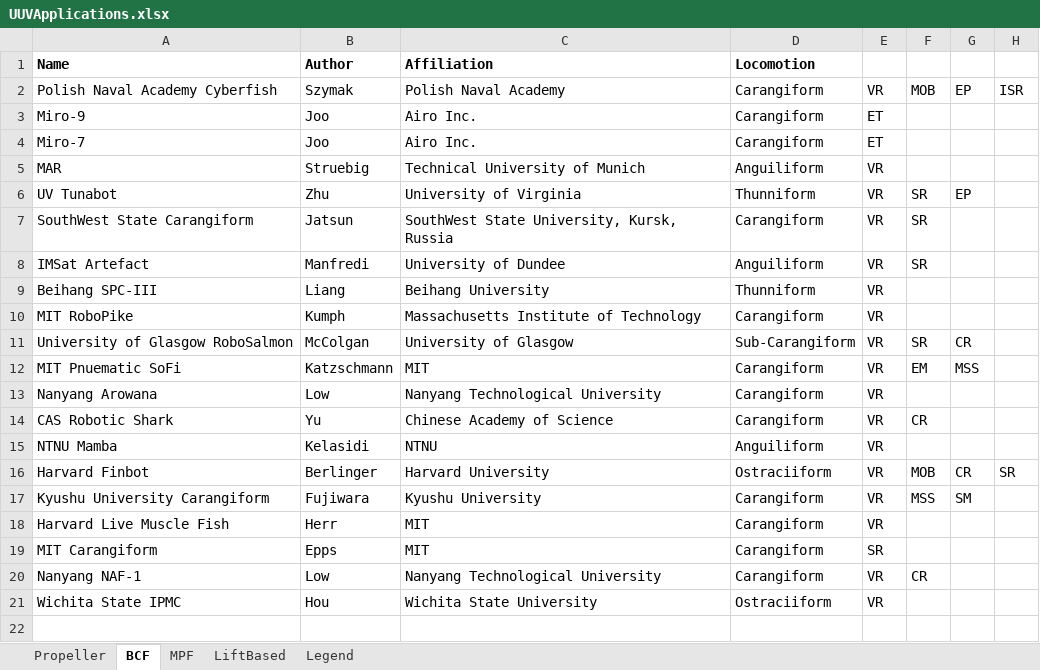
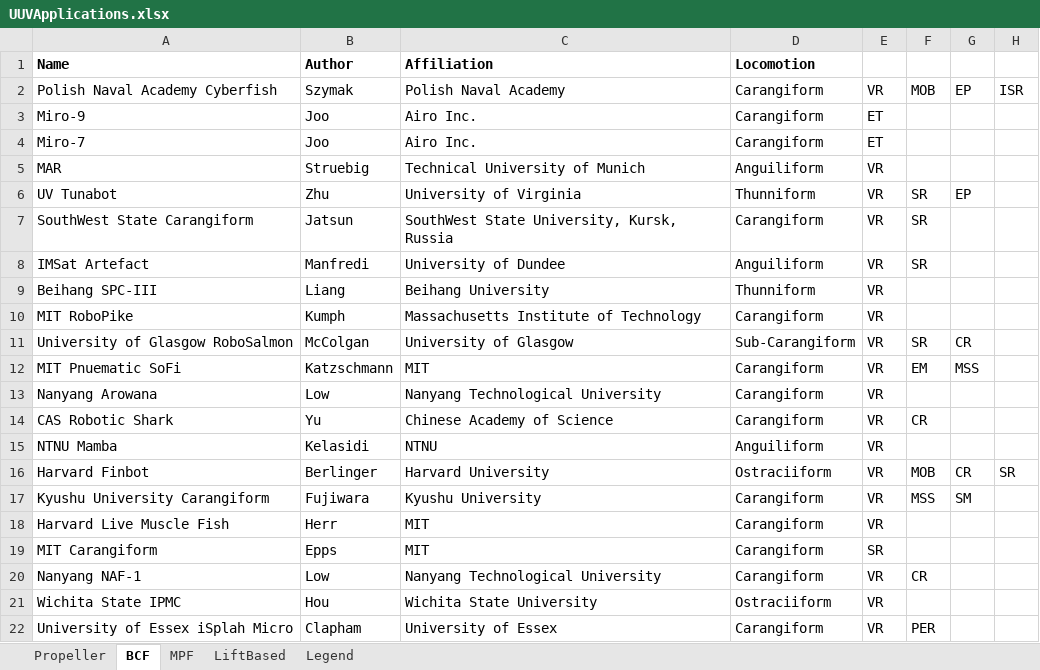
Before and after one commit to michaelcoe/Cost-of-Transport-Estimation, an Excel workbook: UUVApplications.xlsx, sheet BCF, drawn as a sheet; values as stored, in another font and other column widths than the file's, no borders; table styles not drawn; the diff names each change by its address in the sheet, - before the commit and + after, or states it on an @@ line.

Commit message:
updated some data entries

```diff
--- a/UUVApplications.xlsx (sheet BCF)
+++ b/UUVApplications.xlsx (sheet BCF)
+row 22: University of Essex iSplah Micro | Clapham | University of Essex | Carangiform | VR | PER
```
Also changed, not shown: sheet Legend, UUVDatabase.xlsx, 8 other files.
